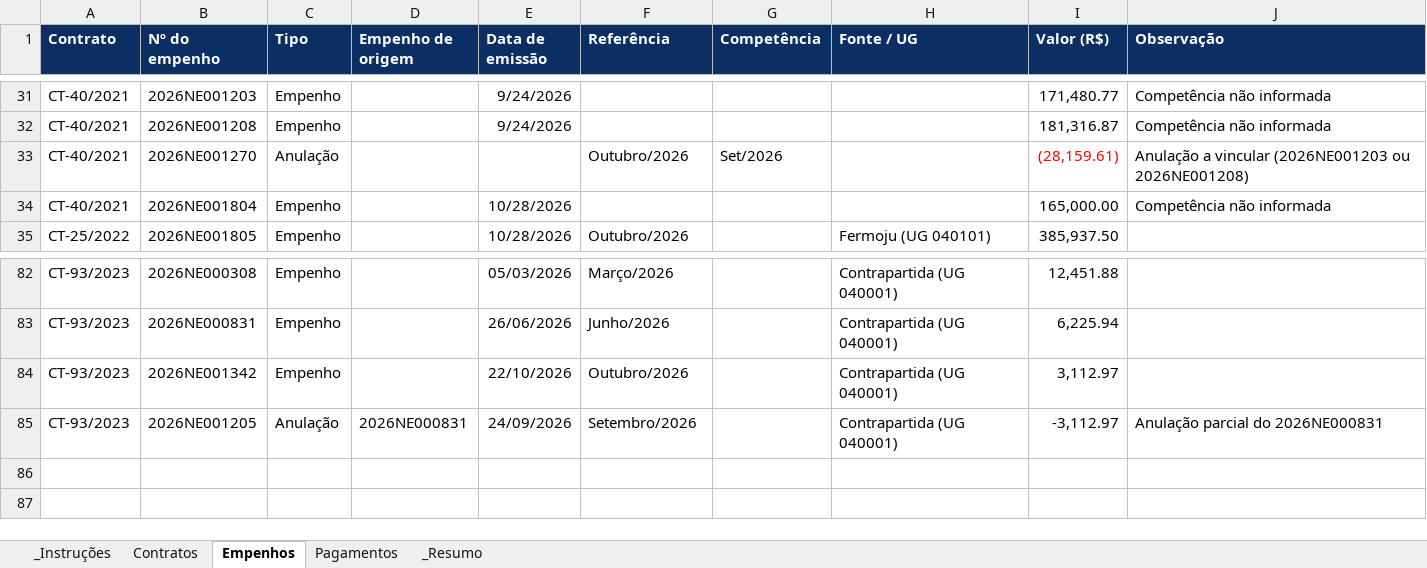
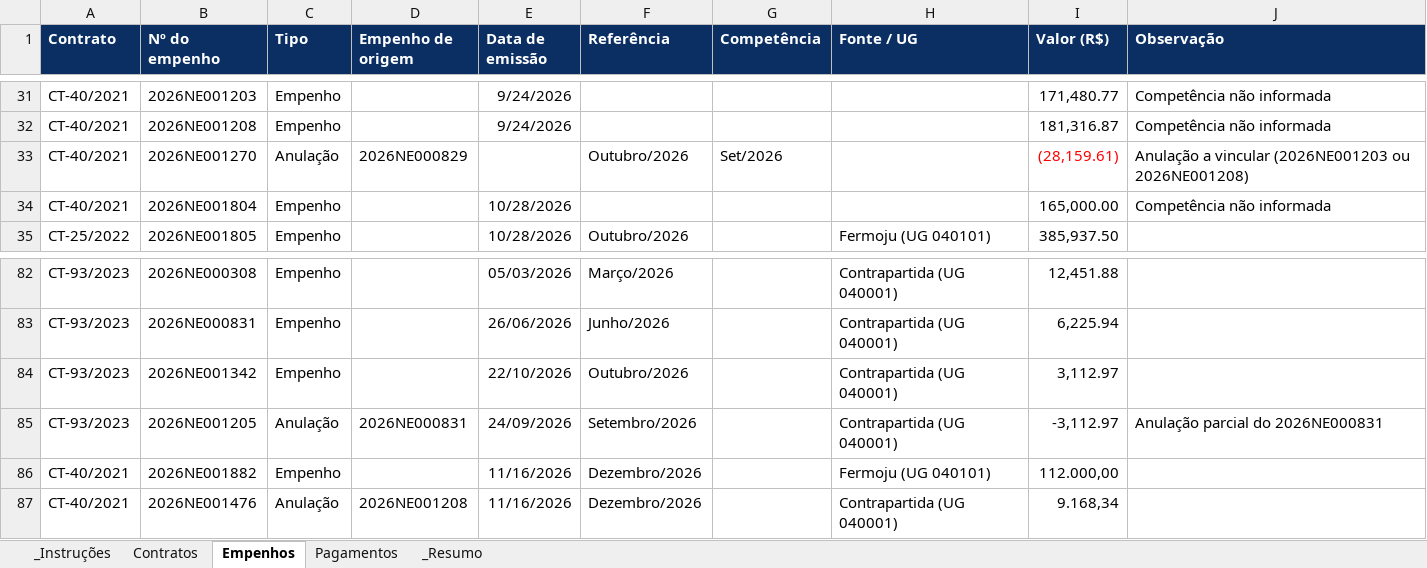
Before and after one commit to degov-segov/dashboards-contratos-segov, an Excel workbook: Planilhas/contratos.xlsx, sheet Empenhos, drawn as a sheet; only a part is shown, gaps mark what is left out; values as stored, in another font and other column widths than the file's, no borders; table styles not drawn; the diff names each change by its address in the sheet, - before the commit and + after, or states it on an @@ line.

```diff
--- a/Planilhas/contratos.xlsx (sheet Empenhos)
+++ b/Planilhas/contratos.xlsx (sheet Empenhos)
-D33 (Empenho de origem): (empty)
+D33 (Empenho de origem): 2026NE000829
+row 86: CT-40/2021 | 2026NE001882 | Empenho |  | 11/16/2026 | Dezembro/2026 |  | Fermoju (UG 040101) | 112.000,00
+row 87: CT-40/2021 | 2026NE001476 | Anulação | 2026NE001208 | 11/16/2026 | Dezembro/2026 |  | Contrapartida (UG 040001) | 9.168,34
```
Also changed, not shown: sheet Pagamentos, sheet _Resumo.
